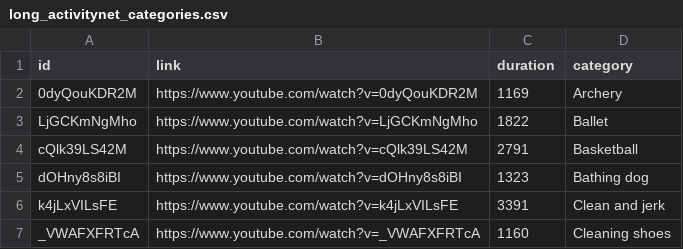
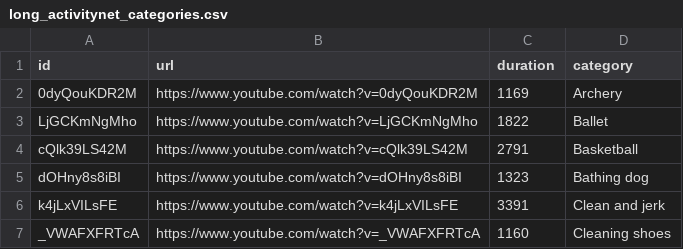
Before and after one commit to oscarmires/BMT, a CSV file: clipping_experiments/long_activitynet_categories.csv, drawn as a sheet; only a part is shown.

Commit message:
Update long_activitynet_categories.csv

```diff
--- a/clipping_experiments/long_activitynet_categories.csv
+++ b/clipping_experiments/long_activitynet_categories.csv
@@ -1,2 +1,2 @@
-id,link,duration,category
+id,url,duration,category
 0dyQouKDR2M,https://www.youtube.com/watch?v=0dyQouKDR2M,1169,Archery
```
